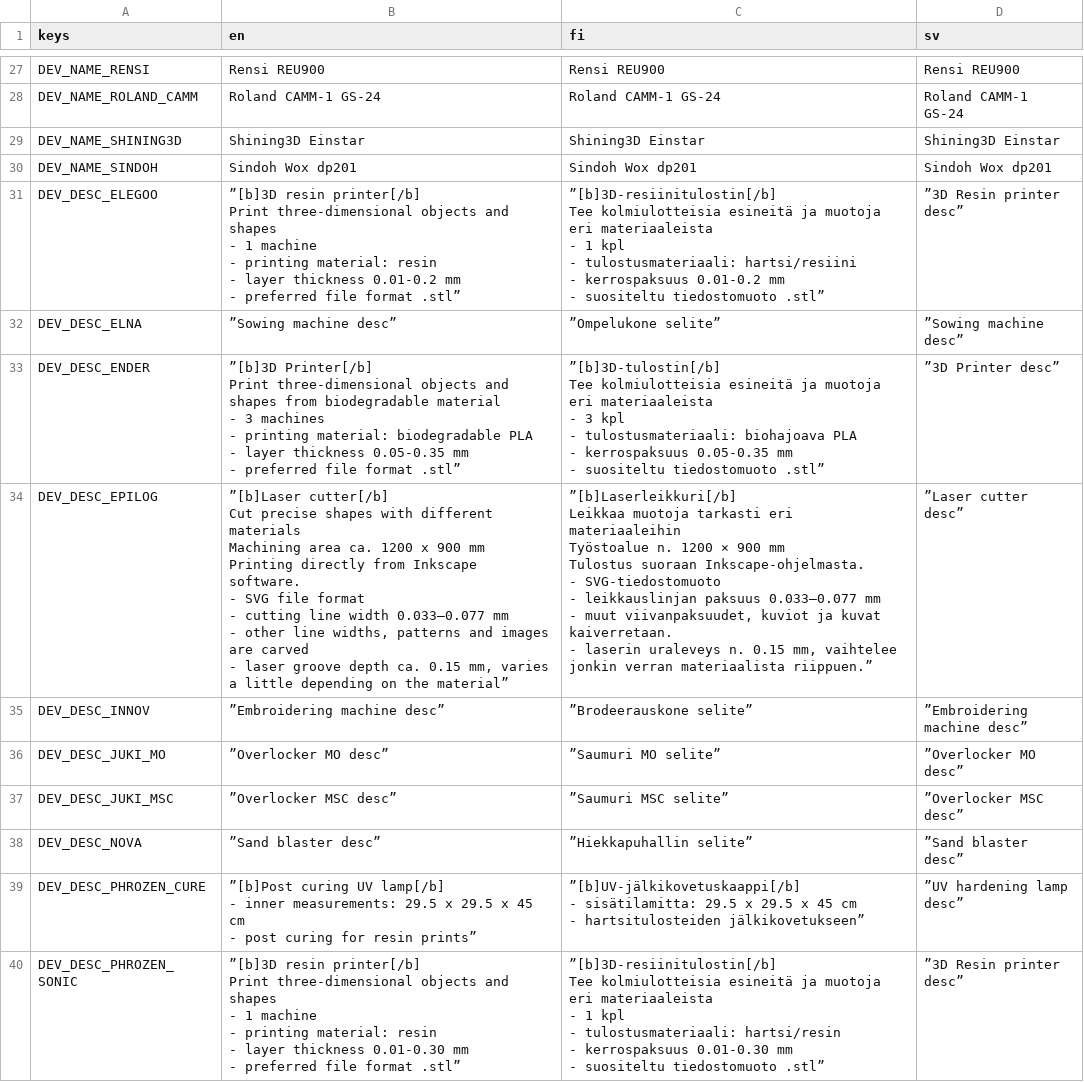
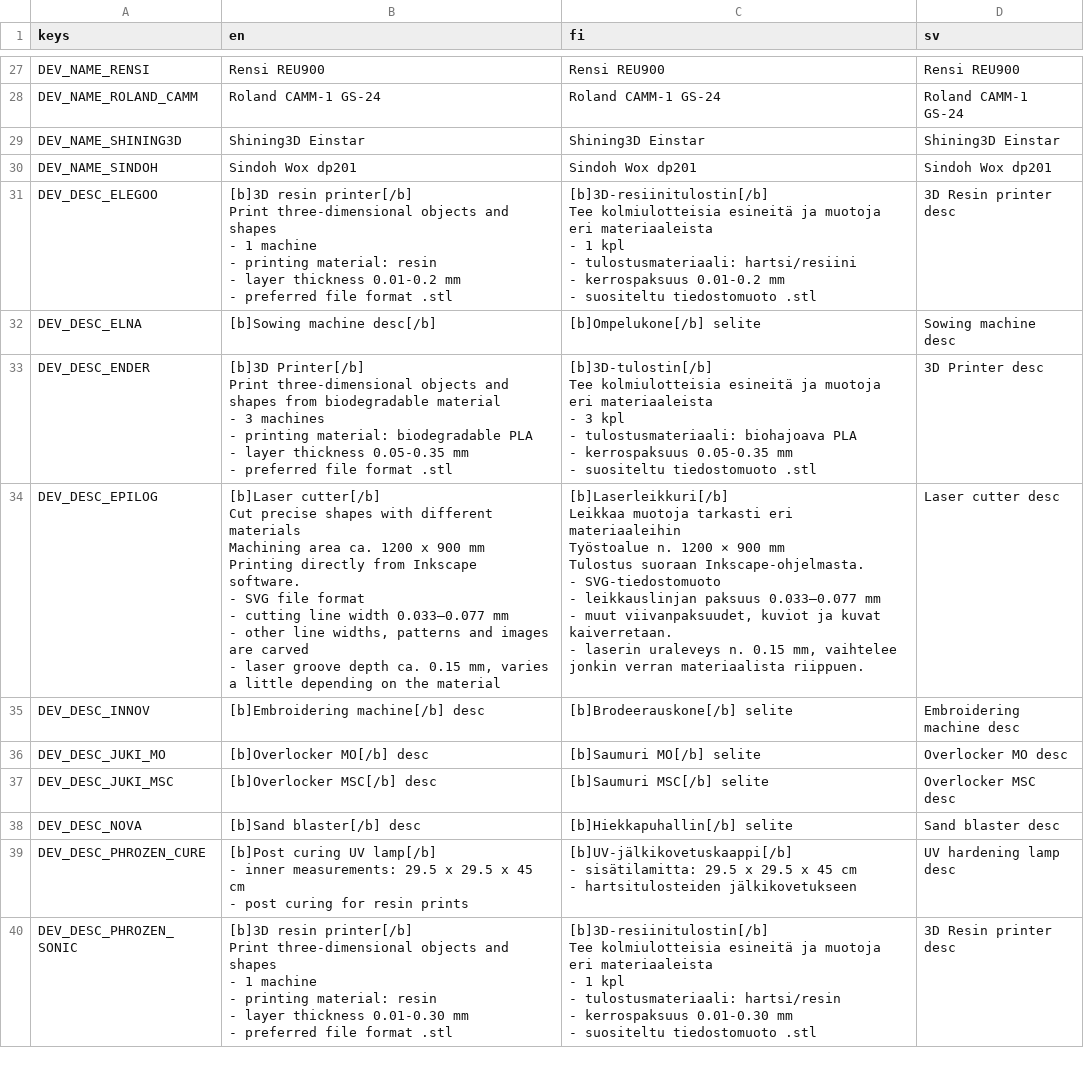
Before and after one commit to bafablab/FabLab-Virtualization, a CSV file: localization/translations_proper.csv, drawn as a sheet; only a part is shown, gaps mark what is left out; the diff covers the shown part only.

```diff
--- a/localization/translations_proper.csv
+++ b/localization/translations_proper.csv
@@ -30,81 +30,81 @@ DEV_NAME_SHINING3D,Shining3D Einstar,Shining3D Einstar,Shining3D Einstar
 DEV_NAME_SINDOH,Sindoh Wox dp201,Sindoh Wox dp201,Sindoh Wox dp201
-DEV_DESC_ELEGOO,"”[b]3D resin printer[/b]
-
-Print three-dimensional objects and shapes
-
-- 1 machine
-- printing material: resin
-- layer thickness 0.01-0.2 mm
-- preferred file format .stl”","”[b]3D-resiinitulostin[/b]
-
-Tee kolmiulotteisia esineitä ja muotoja eri materiaaleista
-
-- 1 kpl
-- tulostusmateriaali: hartsi/resiini
-- kerrospaksuus 0.01-0.2 mm
-- suositeltu tiedostomuoto .stl”",”3D Resin printer desc”
-DEV_DESC_ELNA,”Sowing machine desc”,”Ompelukone selite”,”Sowing machine desc”
-DEV_DESC_ENDER,"”[b]3D Printer[/b]
-
-Print three-dimensional objects and shapes from biodegradable material
-
-- 3 machines
-- printing material: biodegradable PLA
-- layer thickness 0.05-0.35 mm
-- preferred file format .stl”","”[b]3D-tulostin[/b]
-
-Tee kolmiulotteisia esineitä ja muotoja eri materiaaleista
-
-- 3 kpl
-- tulostusmateriaali: biohajoava PLA
-- kerrospaksuus 0.05-0.35 mm
-- suositeltu tiedostomuoto .stl”",”3D Printer desc”
-DEV_DESC_EPILOG,"”[b]Laser cutter[/b]
-
-Cut precise shapes with different materials
-
-Machining area ca. 1200 x 900 mm
-
-Printing directly from Inkscape software.
-
-- SVG file format
-- cutting line width 0.033–0.077 mm
-- other line widths, patterns and images are carved
-- laser groove depth ca. 0.15 mm, varies a little depending on the material”","”[b]Laserleikkuri[/b]
-
-Leikkaa muotoja tarkasti eri materiaaleihin
-
-Työstoalue n. 1200 × 900 mm
-
-Tulostus suoraan Inkscape-ohjelmasta.
-
-- SVG-tiedostomuoto
-- leikkauslinjan paksuus 0.033–0.077 mm
-- muut viivanpaksuudet, kuviot ja kuvat kaiverretaan.
-- laserin uraleveys n. 0.15 mm, vaihtelee jonkin verran materiaalista riippuen.”",”Laser cutter desc”
-DEV_DESC_INNOV,”Embroidering machine desc”,”Brodeerauskone selite”,”Embroidering machine desc”
-DEV_DESC_JUKI_MO,”Overlocker MO desc”,”Saumuri MO selite”,”Overlocker MO desc”
-DEV_DESC_JUKI_MSC,”Overlocker MSC desc”,”Saumuri MSC selite”,”Overlocker MSC desc”
-DEV_DESC_NOVA,”Sand blaster desc”,”Hiekkapuhallin selite”,”Sand blaster desc”
-DEV_DESC_PHROZEN_CURE,"”[b]Post curing UV lamp[/b]
-
-- inner measurements: 29.5 x 29.5 x 45 cm
-- post curing for resin prints”","”[b]UV-jälkikovetuskaappi[/b]
-
-- sisätilamitta: 29.5 x 29.5 x 45 cm
-- hartsitulosteiden jälkikovetukseen”",”UV hardening lamp desc”
-DEV_DESC_PHROZEN_SONIC,"”[b]3D resin printer[/b]
-
-Print three-dimensional objects and shapes
-
-- 1 machine
-- printing material: resin
-- layer thickness 0.01-0.30 mm
-- preferred file format .stl”","”[b]3D-resiinitulostin[/b]
-
-Tee kolmiulotteisia esineitä ja muotoja eri materiaaleista
-
-- 1 kpl
-- tulostusmateriaali: hartsi/resin
-- kerrospaksuus 0.01-0.30 mm
-- suositeltu tiedostomuoto .stl”",”3D Resin printer desc”
+DEV_DESC_ELEGOO,"[b]3D resin printer[/b]
+
+Print three-dimensional objects and shapes
+
+- 1 machine
+- printing material: resin
+- layer thickness 0.01-0.2 mm
+- preferred file format .stl","[b]3D-resiinitulostin[/b]
+
+Tee kolmiulotteisia esineitä ja muotoja eri materiaaleista
+
+- 1 kpl
+- tulostusmateriaali: hartsi/resiini
+- kerrospaksuus 0.01-0.2 mm
+- suositeltu tiedostomuoto .stl",3D Resin printer desc
+DEV_DESC_ELNA,[b]Sowing machine desc[/b],[b]Ompelukone[/b] selite,Sowing machine desc
+DEV_DESC_ENDER,"[b]3D Printer[/b]
+
+Print three-dimensional objects and shapes from biodegradable material
+
+- 3 machines
+- printing material: biodegradable PLA
+- layer thickness 0.05-0.35 mm
+- preferred file format .stl","[b]3D-tulostin[/b]
+
+Tee kolmiulotteisia esineitä ja muotoja eri materiaaleista
+
+- 3 kpl
+- tulostusmateriaali: biohajoava PLA
+- kerrospaksuus 0.05-0.35 mm
+- suositeltu tiedostomuoto .stl",3D Printer desc
+DEV_DESC_EPILOG,"[b]Laser cutter[/b]
+
+Cut precise shapes with different materials
+
+Machining area ca. 1200 x 900 mm
+
+Printing directly from Inkscape software.
+
+- SVG file format
+- cutting line width 0.033–0.077 mm
+- other line widths, patterns and images are carved
+- laser groove depth ca. 0.15 mm, varies a little depending on the material","[b]Laserleikkuri[/b]
+
+Leikkaa muotoja tarkasti eri materiaaleihin
+
+Työstoalue n. 1200 × 900 mm
+
+Tulostus suoraan Inkscape-ohjelmasta.
+
+- SVG-tiedostomuoto
+- leikkauslinjan paksuus 0.033–0.077 mm
+- muut viivanpaksuudet, kuviot ja kuvat kaiverretaan.
+- laserin uraleveys n. 0.15 mm, vaihtelee jonkin verran materiaalista riippuen.",Laser cutter desc
+DEV_DESC_INNOV,[b]Embroidering machine[/b] desc,[b]Brodeerauskone[/b] selite,Embroidering machine desc
+DEV_DESC_JUKI_MO,[b]Overlocker MO[/b] desc,[b]Saumuri MO[/b] selite,Overlocker MO desc
+DEV_DESC_JUKI_MSC,[b]Overlocker MSC[/b] desc,[b]Saumuri MSC[/b] selite,Overlocker MSC desc
+DEV_DESC_NOVA,[b]Sand blaster[/b] desc,[b]Hiekkapuhallin[/b] selite,Sand blaster desc
+DEV_DESC_PHROZEN_CURE,"[b]Post curing UV lamp[/b]
+
+- inner measurements: 29.5 x 29.5 x 45 cm
+- post curing for resin prints","[b]UV-jälkikovetuskaappi[/b]
+
+- sisätilamitta: 29.5 x 29.5 x 45 cm
+- hartsitulosteiden jälkikovetukseen",UV hardening lamp desc
+DEV_DESC_PHROZEN_SONIC,"[b]3D resin printer[/b]
+
+Print three-dimensional objects and shapes
+
+- 1 machine
+- printing material: resin
+- layer thickness 0.01-0.30 mm
+- preferred file format .stl","[b]3D-resiinitulostin[/b]
+
+Tee kolmiulotteisia esineitä ja muotoja eri materiaaleista
+
+- 1 kpl
+- tulostusmateriaali: hartsi/resin
+- kerrospaksuus 0.01-0.30 mm
+- suositeltu tiedostomuoto .stl",3D Resin printer desc
```
Also changed, not shown: 21 edited cells elsewhere in this file, 12 other files.
